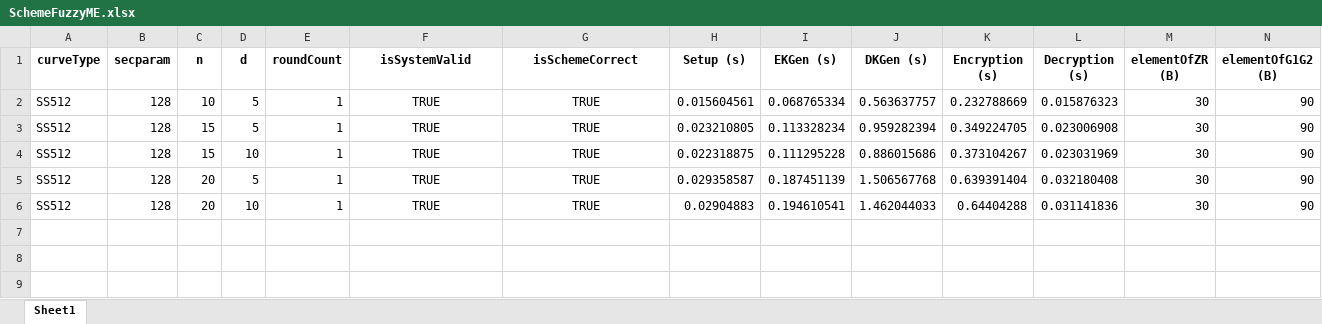
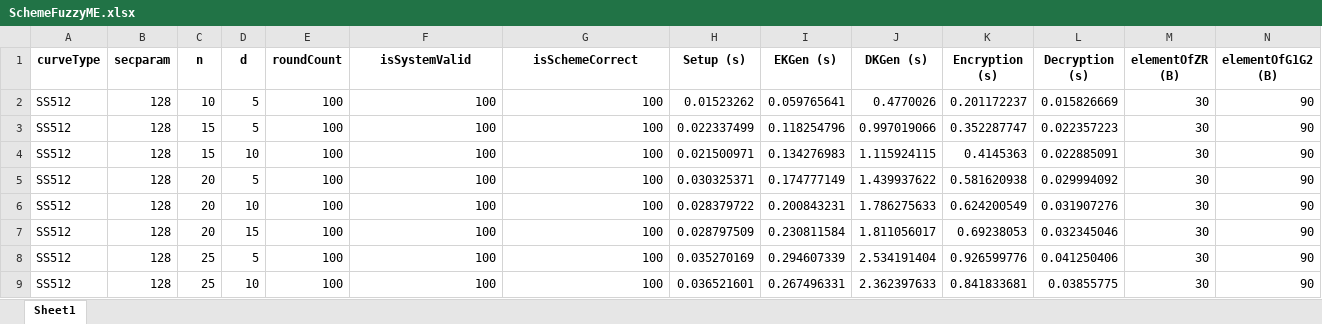
Before and after one commit to BatchClayderman/Cryptography-Schemes, an Excel workbook: SchemeAAIBME/SchemeFuzzyME.xlsx, sheet Sheet1, drawn as a sheet; only a part is shown; values as stored, in another font and other column widths than the file's, no borders; rows hold the shown columns only; the diff covers the shown part only; the diff names each change by its address in the sheet, - before the commit and + after, or states it on an @@ line.

Commit message:
Update

```diff
--- a/SchemeAAIBME/SchemeFuzzyME.xlsx (sheet Sheet1)
+++ b/SchemeAAIBME/SchemeFuzzyME.xlsx (sheet Sheet1)
-E2:E6 (roundCount): 1
+E2:E6 (roundCount): 100
-F2:F6 (isSystemValid): TRUE
+F2:F6 (isSystemValid): 100
-F2:G6 alignment: center
+F2:G6 alignment: right
-G2:G6 (isSchemeCorrect): TRUE
+G2:G6 (isSchemeCorrect): 100
-H2 (Setup (s)): 0.015604561
+H2 (Setup (s)): 0.01523262
-I2 (EKGen (s)): 0.068765334
+I2 (EKGen (s)): 0.059765641
-J2 (DKGen (s)): 0.563637757
+J2 (DKGen (s)): 0.4770026
-K2 (Encryption (s)): 0.232788669
+K2 (Encryption (s)): 0.201172237
-L2 (Decryption (s)): 0.015876323
+L2 (Decryption (s)): 0.015826669
-H3 (Setup (s)): 0.023210805
+H3 (Setup (s)): 0.022337499
-I3 (EKGen (s)): 0.113328234
+I3 (EKGen (s)): 0.118254796
-J3 (DKGen (s)): 0.959282394
+J3 (DKGen (s)): 0.997019066
-K3 (Encryption (s)): 0.349224705
+K3 (Encryption (s)): 0.352287747
-L3 (Decryption (s)): 0.023006908
+L3 (Decryption (s)): 0.022357223
-H4 (Setup (s)): 0.022318875
+H4 (Setup (s)): 0.021500971
-I4 (EKGen (s)): 0.111295228
+I4 (EKGen (s)): 0.134276983
-J4 (DKGen (s)): 0.886015686
+J4 (DKGen (s)): 1.115924115
-K4 (Encryption (s)): 0.373104267
+K4 (Encryption (s)): 0.4145363
-L4 (Decryption (s)): 0.023031969
+L4 (Decryption (s)): 0.022885091
-H5 (Setup (s)): 0.029358587
+H5 (Setup (s)): 0.030325371
-I5 (EKGen (s)): 0.187451139
+I5 (EKGen (s)): 0.174777149
-J5 (DKGen (s)): 1.506567768
+J5 (DKGen (s)): 1.439937622
-K5 (Encryption (s)): 0.639391404
+K5 (Encryption (s)): 0.581620938
-L5 (Decryption (s)): 0.032180408
+L5 (Decryption (s)): 0.029994092
-H6 (Setup (s)): 0.02904883
+H6 (Setup (s)): 0.028379722
-I6 (EKGen (s)): 0.194610541
+I6 (EKGen (s)): 0.200843231
-J6 (DKGen (s)): 1.462044033
+J6 (DKGen (s)): 1.786275633
-K6 (Encryption (s)): 0.64404288
+K6 (Encryption (s)): 0.624200549
-L6 (Decryption (s)): 0.031141836
+L6 (Decryption (s)): 0.031907276
+row 7: SS512 | 128 | 20 | 15 | 100 | 100 | 100 | 0.028797509 | 0.230811584 | 1.811056017 | 0.69238053 | 0.032345046 | 30 | 90
+row 8: SS512 | 128 | 25 | 5 | 100 | 100 | 100 | 0.035270169 | 0.294607339 | 2.534191404 | 0.926599776 | 0.041250406 | 30 | 90
+row 9: SS512 | 128 | 25 | 10 | 100 | 100 | 100 | 0.036521601 | 0.267496331 | 2.362397633 | 0.841833681 | 0.03855775 | 30 | 90
```
Also changed, not shown: 82 added rows elsewhere in this sheet.
